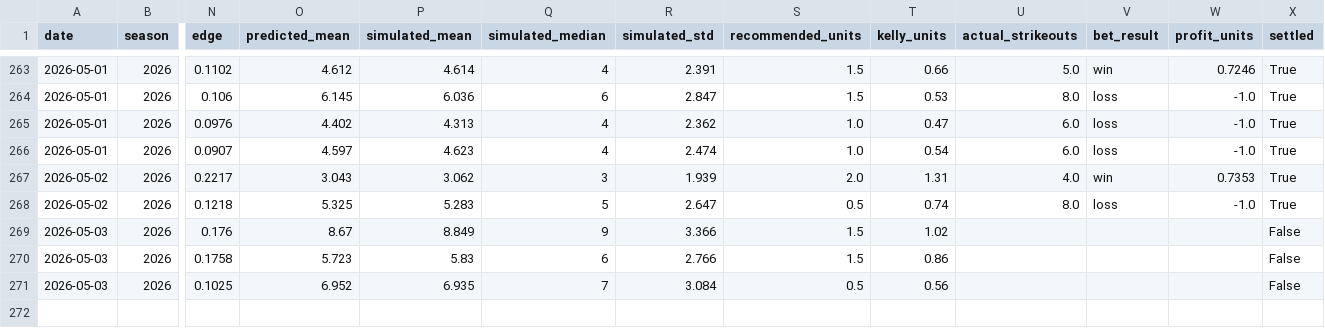
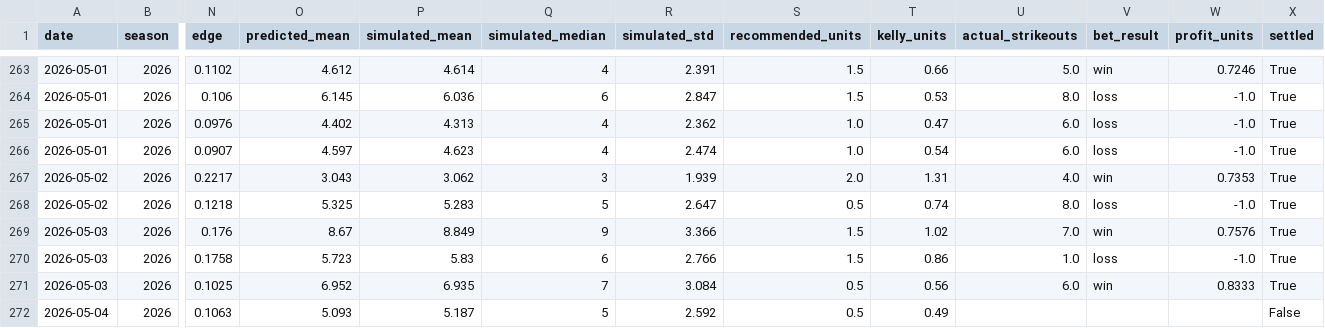
Before and after one commit to andrewrust04-blip/mlb-betting-model, a CSV file: bet_log.csv, drawn as a sheet; only a part is shown, gaps mark what is left out; rows hold the shown columns only; the diff names each change by its address in the sheet, - before the commit and + after, or states it on an @@ line.

```diff
--- a/bet_log.csv
+++ b/bet_log.csv
-U269 (actual_strikeouts): (empty)
+U269 (actual_strikeouts): 7.0
-V269 (bet_result): (empty)
+V269 (bet_result): win
-W269 (profit_units): (empty)
+W269 (profit_units): 0.7576
-X269:X271 (settled): False
+X269:X271 (settled): True
-U270 (actual_strikeouts): (empty)
+U270 (actual_strikeouts): 1.0
-V270 (bet_result): (empty)
+V270 (bet_result): loss
-W270 (profit_units): (empty)
+W270 (profit_units): -1.0
-U271 (actual_strikeouts): (empty)
+U271 (actual_strikeouts): 6.0
-V271 (bet_result): (empty)
+V271 (bet_result): win
-W271 (profit_units): (empty)
+W271 (profit_units): 0.8333
+row 272: 2026-05-04 | 2026 | 0.1063 | 5.093 | 5.187 | 5 | 2.592 | 0.5 | 0.49 |  |  |  | False
```
Also changed, not shown: dashboard_by_edge.csv, dashboard_by_side.csv, 5 other files.
